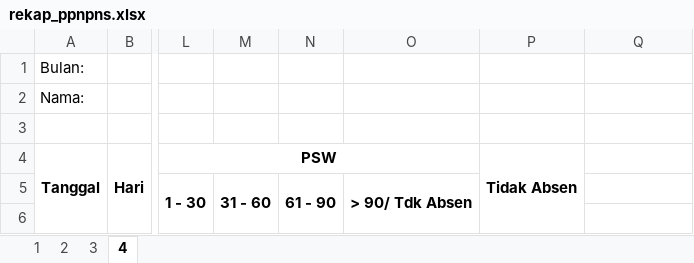
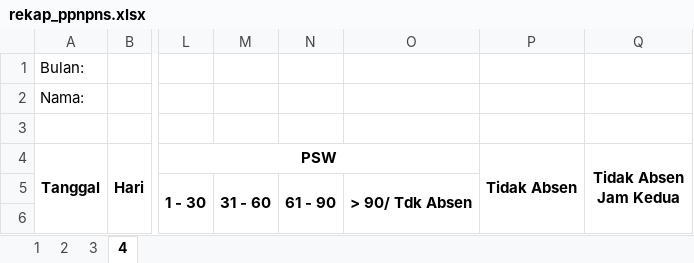
Before and after one commit to statistician7741/absen, an Excel workbook: rekap_ppnpns.xlsx, sheet 4, drawn as a sheet; only a part is shown, gaps mark what is left out; values as stored, in another font and other column widths than the file's, no borders; the diff names each change by its address in the sheet, - before the commit and + after, or states it on an @@ line.

```diff
--- a/rekap_ppnpns.xlsx (sheet 4)
+++ b/rekap_ppnpns.xlsx (sheet 4)
-Q4: (empty)
+Q4: Tidak Absen Jam Kedua
+Q4:Q6 merged
```
Also changed, not shown: sheet 3, sheet 2, sheet 1, 1 other file.
